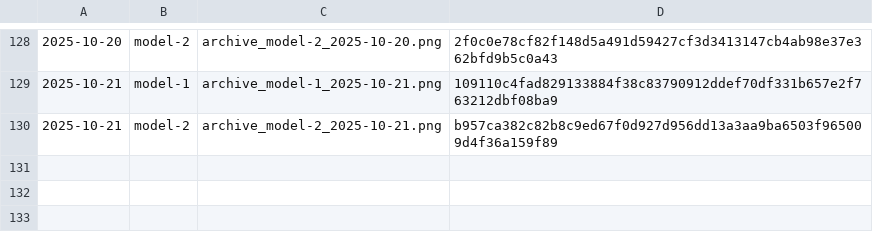
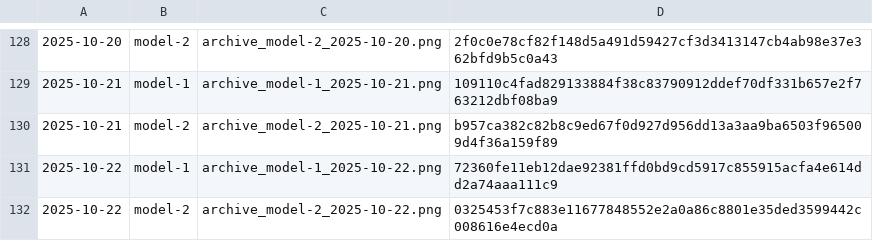
Before and after one commit to gothedistance25/my-website-archiver, a CSV file: archives/hashlog.csv, drawn as a sheet; only a part is shown, gaps mark what is left out; the diff names each change by its address in the sheet, - before the commit and + after, or states it on an @@ line.

```diff
--- a/archives/hashlog.csv
+++ b/archives/hashlog.csv
+row 131: 2025-10-22 | model-1 | archive_model-1_2025-10-22.png | 72360fe11eb12dae92381ffd0bd9cd5917c855915acfa4e614dd2a74aaa111c9
+row 132: 2025-10-22 | model-2 | archive_model-2_2025-10-22.png | 0325453f7c883e11677848552e2a0a86c8801e35ded3599442c008616e4ecd0a
```
Also changed, not shown: 2 other files.
